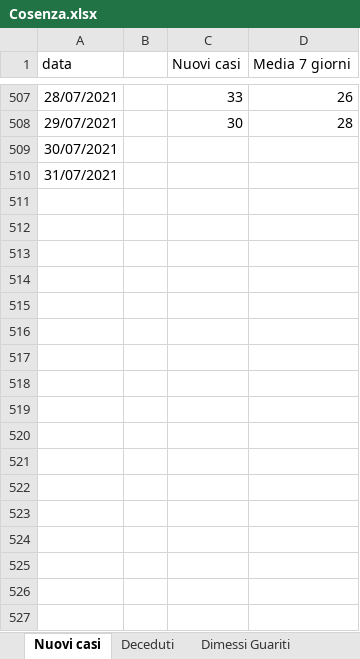
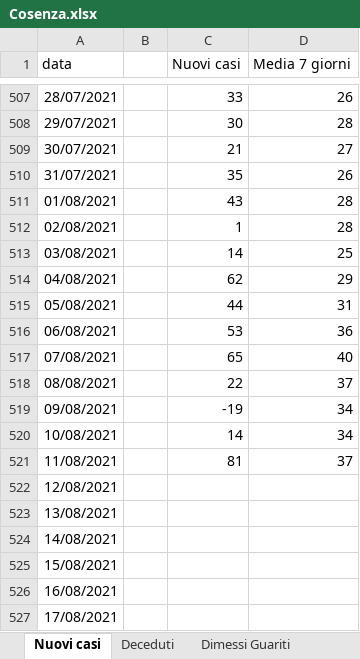
Before and after one commit to fbranda/covid19-opendata-calabria, an Excel workbook: dati/provincia/Cosenza/Cosenza.xlsx, sheet Nuovi casi, drawn as a sheet; only a part is shown, gaps mark what is left out; values as stored, in another font and other column widths than the file's, no borders; the diff covers the shown part only; the diff names each change by its address in the sheet, - before the commit and + after, or states it on an @@ line.

```diff
--- a/dati/provincia/Cosenza/Cosenza.xlsx (sheet Nuovi casi)
+++ b/dati/provincia/Cosenza/Cosenza.xlsx (sheet Nuovi casi)
-C509 (Nuovi casi): (empty)
+C509 (Nuovi casi): 21
-D509 (Media 7 giorni): (empty)
+D509 (Media 7 giorni): 27
-C510 (Nuovi casi): (empty)
+C510 (Nuovi casi): 35
-D510 (Media 7 giorni): (empty)
+D510 (Media 7 giorni): 26
+row 511: 01/08/2021 |  | 43 | 28
+row 512: 02/08/2021 |  | 1 | 28
+row 513: 03/08/2021 |  | 14 | 25
+row 514: 04/08/2021 |  | 62 | 29
+row 515: 05/08/2021 |  | 44 | 31
+row 516: 06/08/2021 |  | 53 | 36
+row 517: 07/08/2021 |  | 65 | 40
+row 518: 08/08/2021 |  | 22 | 37
+row 519: 09/08/2021 |  | -19 | 34
+row 520: 10/08/2021 |  | 14 | 34
+row 521: 11/08/2021 |  | 81 | 37
+row 522: 12/08/2021
+row 523: 13/08/2021
+row 524: 14/08/2021
+row 525: 15/08/2021
+row 526: 16/08/2021
+row 527: 17/08/2021
```
Also changed, not shown: 14 added rows and 56 edited cells elsewhere in this sheet, sheet Deceduti, sheet Ricoveri, sheet Terapia, sheet Dimessi Guariti, 7 other files.
